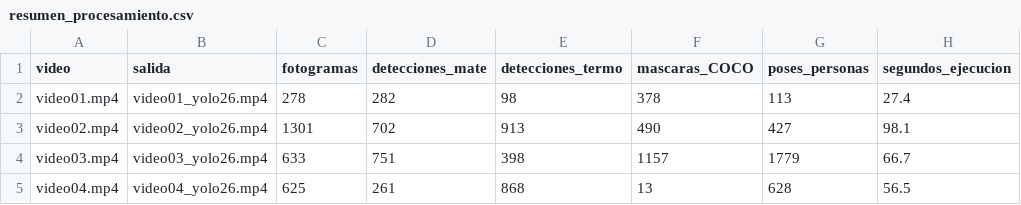
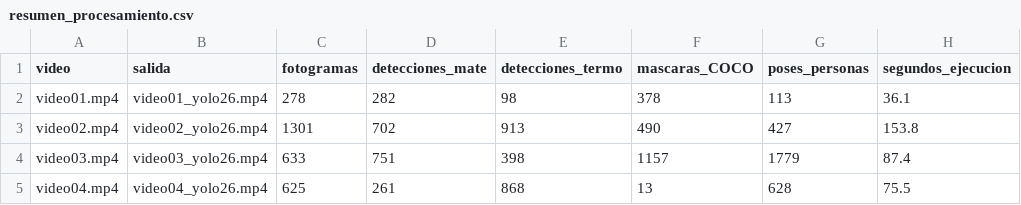
Before and after one commit to bpace1/CV-mate-detection, a CSV file: videos/output/resumen_procesamiento.csv, drawn as a sheet.

```diff
--- a/videos/output/resumen_procesamiento.csv
+++ b/videos/output/resumen_procesamiento.csv
@@ -1,5 +1,5 @@
 video,salida,fotogramas,detecciones_mate,detecciones_termo,mascaras_COCO,poses_personas,segundos_ejecucion
-video01.mp4,video01_yolo26.mp4,278,282,98,378,113,27.4
-video02.mp4,video02_yolo26.mp4,1301,702,913,490,427,98.1
-video03.mp4,video03_yolo26.mp4,633,751,398,1157,1779,66.7
-video04.mp4,video04_yolo26.mp4,625,261,868,13,628,56.5
+video01.mp4,video01_yolo26.mp4,278,282,98,378,113,36.1
+video02.mp4,video02_yolo26.mp4,1301,702,913,490,427,153.8
+video03.mp4,video03_yolo26.mp4,633,751,398,1157,1779,87.4
+video04.mp4,video04_yolo26.mp4,625,261,868,13,628,75.5
```
Also changed, not shown: 30 other files.
